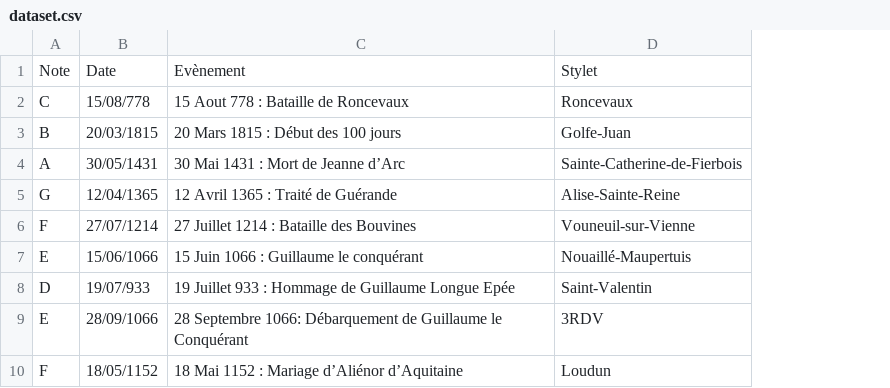
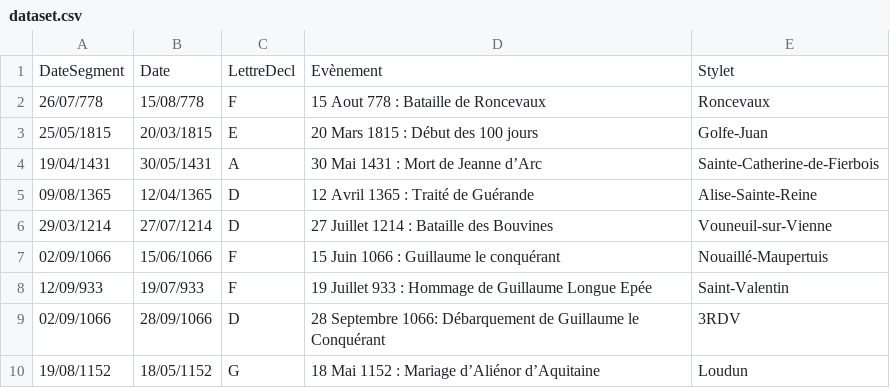
Before and after one commit to jolylaurent78/AlgoSimulator, a CSV file: data/dataset.csv, drawn as a sheet; removed rows and columns are numbered as before the commit, all else as after; the diff names each change by its address in the sheet, - before the commit and + after, or states it on an @@ line.

```diff
--- a/data/dataset.csv
+++ b/data/dataset.csv
-column A, rows 1-10: Note | C | B | A | G | F | E | D | E | F
+column A, rows 1-10: DateSegment | 26/07/778 | 25/05/1815 | 19/04/1431 | 09/08/1365 | 29/03/1214 | 02/09/1066 | 12/09/933 | 02/09/1066 | 19/08/1152
+column C, rows 1-10: LettreDecl | F | E | A | D | D | F | F | D | G
```
Also changed, not shown: config/AlgorithmeBaseCadran.csv, config/AlgorithmeLumiereStyletInitial.csv, 9 other files.
